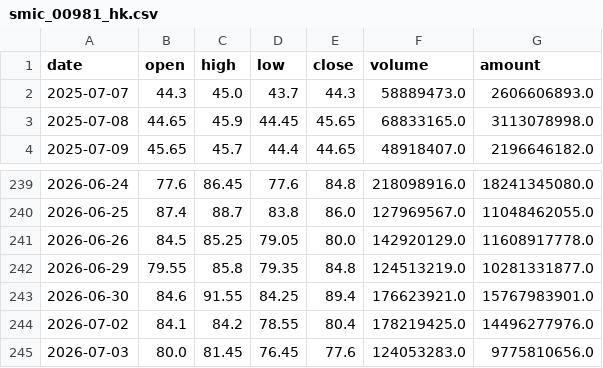
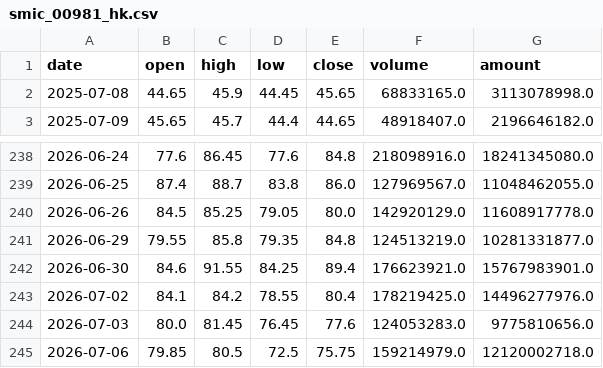
Before and after one commit to levine666/AI-Quant, a CSV file: data/smic_00981_hk.csv, drawn as a sheet; only a part is shown, gaps mark what is left out; removed rows and columns are numbered as before the commit, all else as after; the diff names each change by its address in the sheet, - before the commit and + after, or states it on an @@ line.

```diff
--- a/data/smic_00981_hk.csv
+++ b/data/smic_00981_hk.csv
-row 2: 2025-07-07 | 44.3 | 45.0 | 43.7 | 44.3 | 58889473.0 | 2606606893.0
+row 245: 2026-07-06 | 79.85 | 80.5 | 72.5 | 75.75 | 159214979.0 | 12120002718.0
```
Also changed, not shown: data/smic_688981_a.csv, 2 other files.
